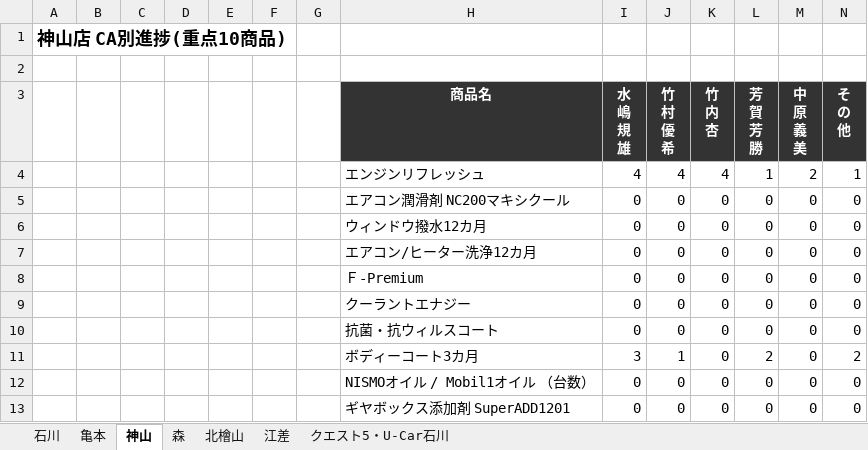
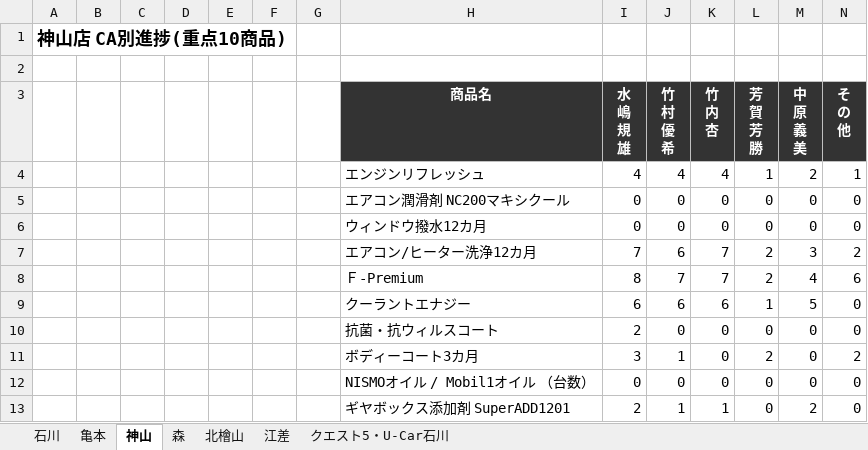
Before and after one commit to kir780866006052-sketch/jyuten-syouhin, an Excel workbook: 重点商品CA別進捗_2026年5月.xlsx, sheet 神山, drawn as a sheet; values as stored, in another font and other column widths than the file's, no borders; charts and pictures not drawn; removed rows and columns are numbered as before the commit, all else as after; the diff names each change by its address in the sheet, - before the commit and + after, or states it on an @@ line.

```diff
--- a/重点商品CA別進捗_2026年5月.xlsx (sheet 神山)
+++ b/重点商品CA別進捗_2026年5月.xlsx (sheet 神山)
-row 7:  |  |  |  |  |  |  | エアコン/ヒーター洗浄12カ月 | 0 | 0 | 0 | 0 | 0 | 0
-row 8:  |  |  |  |  |  |  | Ｆ-Premium | 0 | 0 | 0 | 0 | 0 | 0
-row 9:  |  |  |  |  |  |  | クーラントエナジー | 0 | 0 | 0 | 0 | 0 | 0
+row 7:  |  |  |  |  |  |  | エアコン/ヒーター洗浄12カ月 | 7 | 6 | 7 | 2 | 3 | 2
+row 8:  |  |  |  |  |  |  | Ｆ-Premium | 8 | 7 | 7 | 2 | 4 | 6
+row 9:  |  |  |  |  |  |  | クーラントエナジー | 6 | 6 | 6 | 1 | 5 | 0
-I10 (水 嶋 規 雄): 0
+I10 (水 嶋 規 雄): 2
-row 13:  |  |  |  |  |  |  | ギヤボックス添加剤 SuperADD1201 | 0 | 0 | 0 | 0 | 0 | 0
+row 13:  |  |  |  |  |  |  | ギヤボックス添加剤 SuperADD1201 | 2 | 1 | 1 | 0 | 2 | 0
```
Also changed, not shown: sheet 石川, sheet 亀本, sheet クエスト5・U-Car石川, sheet 森, sheet 江差, sheet 北檜山, charts or pictures.
